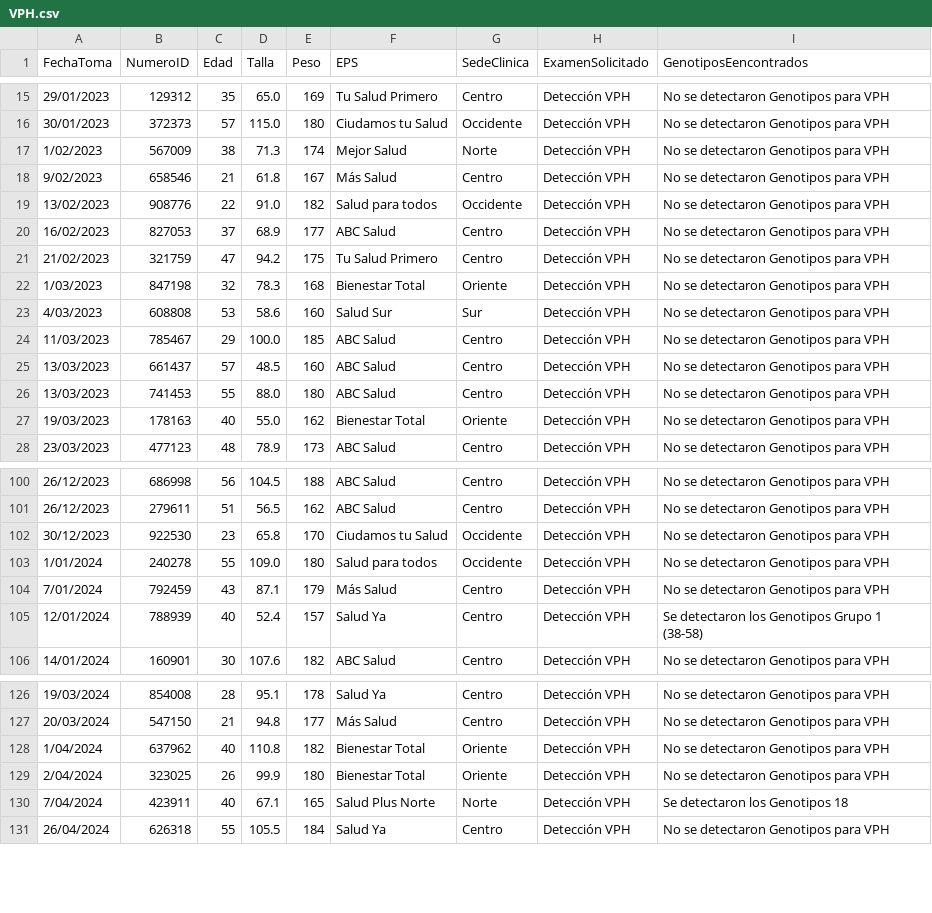
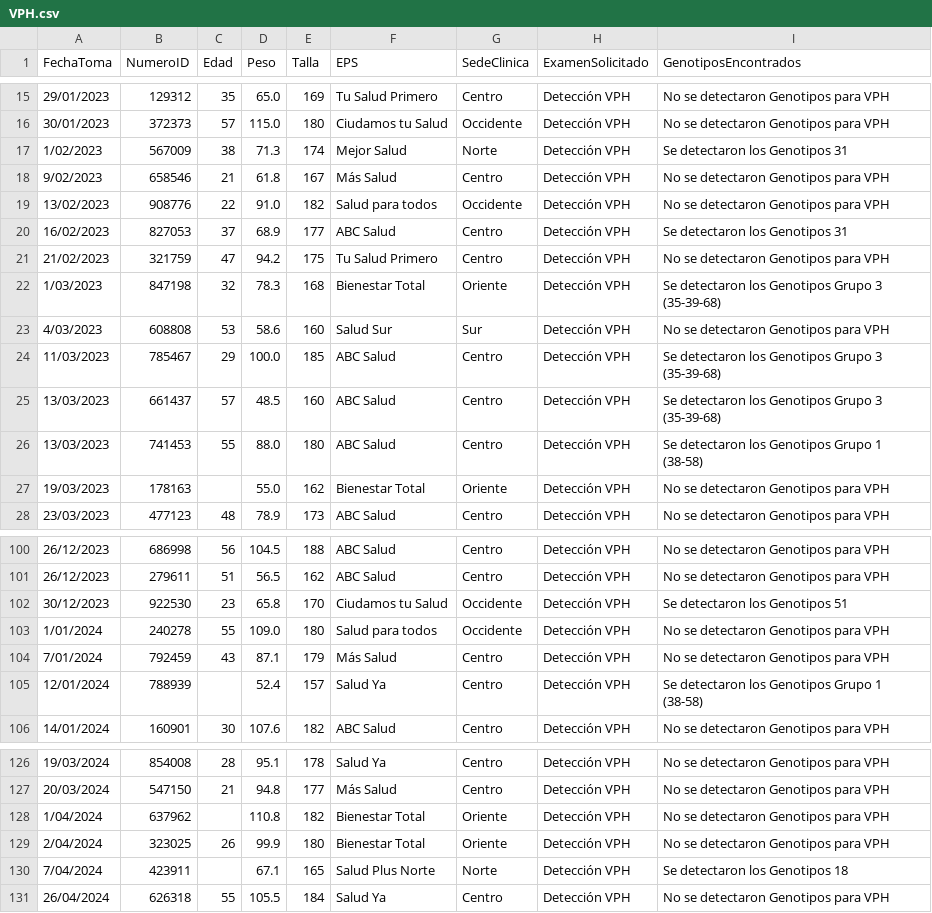
Before and after one commit to wilsonfinog/wfdatos, a CSV file: VPH.csv, drawn as a sheet; only a part is shown, gaps mark what is left out; the diff covers the shown part only.

```diff
--- a/VPH.csv
+++ b/VPH.csv
@@ -1 +1 @@
-FechaToma,NumeroID,Edad,Talla,Peso,EPS,SedeClinica,ExamenSolicitado,GenotiposEencontrados
+FechaToma,NumeroID,Edad,Peso,Talla,EPS,SedeClinica,ExamenSolicitado,GenotiposEncontrados
@@ -17 +17 @@ FechaToma,NumeroID,Edad,Talla,Peso,EPS,SedeClinica,ExamenSolicitado,GenotiposEen
-1/02/2023,567009,38,71.3,174,Mejor Salud,Norte,Detección VPH,No se detectaron Genotipos para VPH
+1/02/2023,567009,38,71.3,174,Mejor Salud,Norte ,Detección VPH,Se detectaron los Genotipos 31
@@ -20 +20 @@ FechaToma,NumeroID,Edad,Talla,Peso,EPS,SedeClinica,ExamenSolicitado,GenotiposEen
-16/02/2023,827053,37,68.9,177,ABC Salud,Centro,Detección VPH,No se detectaron Genotipos para VPH
+16/02/2023,827053,37,68.9,177,ABC Salud,Centro ,Detección VPH,Se detectaron los Genotipos 31
@@ -22 +22 @@ FechaToma,NumeroID,Edad,Talla,Peso,EPS,SedeClinica,ExamenSolicitado,GenotiposEen
-1/03/2023,847198,32,78.3,168,Bienestar Total,Oriente,Detección VPH,No se detectaron Genotipos para VPH
+1/03/2023,847198,32,78.3,168,Bienestar Total,Oriente ,Detección VPH,Se detectaron los Genotipos Grupo 3 (35-39-68)
@@ -24,4 +24,4 @@ FechaToma,NumeroID,Edad,Talla,Peso,EPS,SedeClinica,ExamenSolicitado,GenotiposEen
-11/03/2023,785467,29,100.0,185,ABC Salud,Centro,Detección VPH,No se detectaron Genotipos para VPH
-13/03/2023,661437,57,48.5,160,ABC Salud,Centro,Detección VPH,No se detectaron Genotipos para VPH
-13/03/2023,741453,55,88.0,180,ABC Salud,Centro,Detección VPH,No se detectaron Genotipos para VPH
-19/03/2023,178163,40,55.0,162,Bienestar Total,Oriente,Detección VPH,No se detectaron Genotipos para VPH
+11/03/2023,785467,29,100.0,185,ABC Salud,Centro ,Detección VPH,Se detectaron los Genotipos Grupo 3 (35-39-68)
+13/03/2023,661437,57,48.5,160,ABC Salud,Centro ,Detección VPH,Se detectaron los Genotipos Grupo 3 (35-39-68)
+13/03/2023,741453,55,88.0,180,ABC Salud,Centro ,Detección VPH,Se detectaron los Genotipos Grupo 1 (38-58)
+19/03/2023,178163,,55.0,162,Bienestar Total,Oriente ,Detección VPH,No se detectaron Genotipos para VPH
@@ -102 +102 @@ FechaToma,NumeroID,Edad,Talla,Peso,EPS,SedeClinica,ExamenSolicitado,GenotiposEen
-30/12/2023,922530,23,65.8,170,Ciudamos tu Salud,Occidente,Detección VPH,No se detectaron Genotipos para VPH
+30/12/2023,922530,23,65.8,170,Ciudamos tu Salud,Occidente ,Detección VPH,Se detectaron los Genotipos 51
@@ -105 +105 @@ FechaToma,NumeroID,Edad,Talla,Peso,EPS,SedeClinica,ExamenSolicitado,GenotiposEen
-12/01/2024,788939,40,52.4,157,Salud Ya,Centro,Detección VPH,Se detectaron los Genotipos Grupo 1 (38-58)
+12/01/2024,788939,,52.4,157,Salud Ya,Centro ,Detección VPH,Se detectaron los Genotipos Grupo 1 (38-58)
@@ -128 +128 @@ FechaToma,NumeroID,Edad,Talla,Peso,EPS,SedeClinica,ExamenSolicitado,GenotiposEen
-1/04/2024,637962,40,110.8,182,Bienestar Total,Oriente,Detección VPH,No se detectaron Genotipos para VPH
+1/04/2024,637962,,110.8,182,Bienestar Total,Oriente ,Detección VPH,No se detectaron Genotipos para VPH
@@ -130 +130 @@ FechaToma,NumeroID,Edad,Talla,Peso,EPS,SedeClinica,ExamenSolicitado,GenotiposEen
-7/04/2024,423911,40,67.1,165,Salud Plus Norte,Norte,Detección VPH,Se detectaron los Genotipos 18
+7/04/2024,423911,,67.1,165,Salud Plus Norte ,Norte ,Detección VPH,Se detectaron los Genotipos 18
```
Also changed, not shown: 22 edited cells elsewhere in this file, PruebasRapidas.csv.
